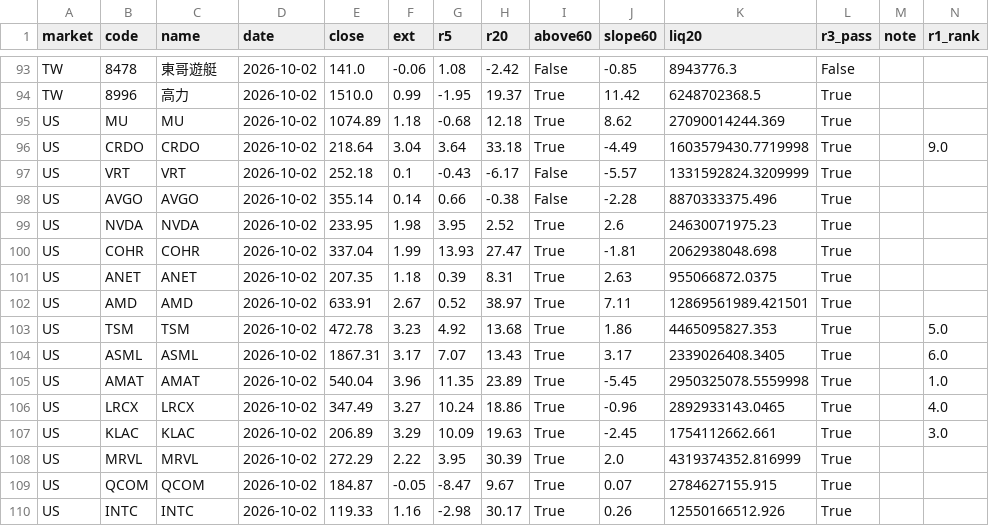
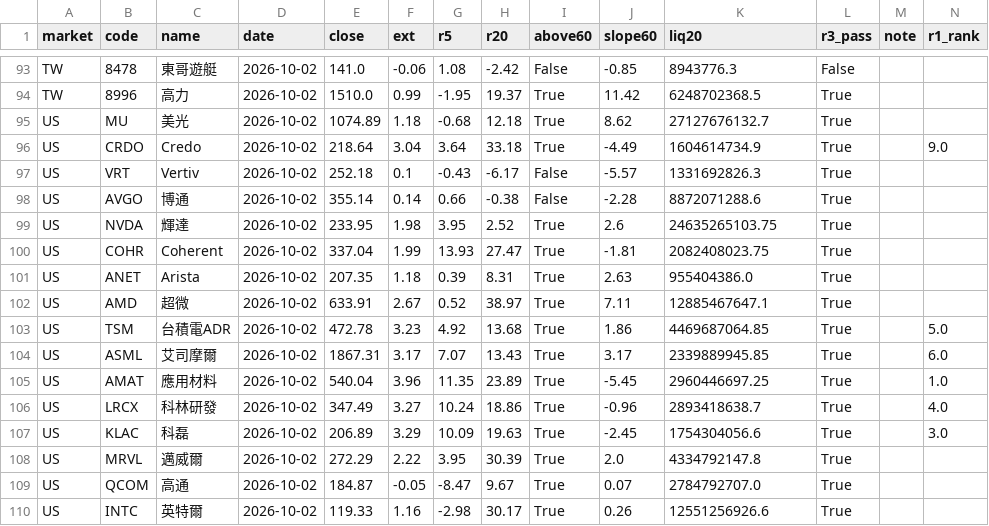
Before and after one commit to shihpc/taiwan-backtest, a CSV file: output/aisc/daily/2026-10-02.csv, drawn as a sheet; only a part is shown, gaps mark what is left out; the diff covers the shown part only.

Commit message:
aisc daily table 2026-10-05 (hetzner)

```diff
--- a/output/aisc/daily/2026-10-02.csv
+++ b/output/aisc/daily/2026-10-02.csv
@@ -94,17 +94,17 @@ TW,8478,東哥遊艇,2026-10-02,141.0,-0.06,1.08,-2.42,False,-0.85,8943776.3,Fal
 TW,8996,高力,2026-10-02,1510.0,0.99,-1.95,19.37,True,11.42,6248702368.5,True,,
-US,MU,MU,2026-10-02,1074.89,1.18,-0.68,12.18,True,8.62,27090014244.369,True,,
-US,CRDO,CRDO,2026-10-02,218.64,3.04,3.64,33.18,True,-4.49,1603579430.7719998,True,,9.0
-US,VRT,VRT,2026-10-02,252.18,0.1,-0.43,-6.17,False,-5.57,1331592824.3209999,True,,
-US,AVGO,AVGO,2026-10-02,355.14,0.14,0.66,-0.38,False,-2.28,8870333375.496,True,,
-US,NVDA,NVDA,2026-10-02,233.95,1.98,3.95,2.52,True,2.6,24630071975.23,True,,
-US,COHR,COHR,2026-10-02,337.04,1.99,13.93,27.47,True,-1.81,2062938048.698,True,,
-US,ANET,ANET,2026-10-02,207.35,1.18,0.39,8.31,True,2.63,955066872.0375,True,,
-US,AMD,AMD,2026-10-02,633.91,2.67,0.52,38.97,True,7.11,12869561989.421501,True,,
-US,TSM,TSM,2026-10-02,472.78,3.23,4.92,13.68,True,1.86,4465095827.353,True,,5.0
-US,ASML,ASML,2026-10-02,1867.31,3.17,7.07,13.43,True,3.17,2339026408.3405,True,,6.0
-US,AMAT,AMAT,2026-10-02,540.04,3.96,11.35,23.89,True,-5.45,2950325078.5559998,True,,1.0
-US,LRCX,LRCX,2026-10-02,347.49,3.27,10.24,18.86,True,-0.96,2892933143.0465,True,,4.0
-US,KLAC,KLAC,2026-10-02,206.89,3.29,10.09,19.63,True,-2.45,1754112662.661,True,,3.0
-US,MRVL,MRVL,2026-10-02,272.29,2.22,3.95,30.39,True,2.0,4319374352.816999,True,,
-US,QCOM,QCOM,2026-10-02,184.87,-0.05,-8.47,9.67,True,0.07,2784627155.915,True,,
-US,INTC,INTC,2026-10-02,119.33,1.16,-2.98,30.17,True,0.26,12550166512.926,True,,
+US,MU,美光,2026-10-02,1074.89,1.18,-0.68,12.18,True,8.62,27127676132.7,True,,
+US,CRDO,Credo,2026-10-02,218.64,3.04,3.64,33.18,True,-4.49,1604614734.9,True,,9.0
+US,VRT,Vertiv,2026-10-02,252.18,0.1,-0.43,-6.17,False,-5.57,1331692826.3,True,,
+US,AVGO,博通,2026-10-02,355.14,0.14,0.66,-0.38,False,-2.28,8872071288.6,True,,
+US,NVDA,輝達,2026-10-02,233.95,1.98,3.95,2.52,True,2.6,24635265103.75,True,,
+US,COHR,Coherent,2026-10-02,337.04,1.99,13.93,27.47,True,-1.81,2082408023.75,True,,
+US,ANET,Arista,2026-10-02,207.35,1.18,0.39,8.31,True,2.63,955404386.0,True,,
+US,AMD,超微,2026-10-02,633.91,2.67,0.52,38.97,True,7.11,12885467647.1,True,,
+US,TSM,台積電ADR,2026-10-02,472.78,3.23,4.92,13.68,True,1.86,4469687064.85,True,,5.0
+US,ASML,艾司摩爾,2026-10-02,1867.31,3.17,7.07,13.43,True,3.17,2339889945.85,True,,6.0
+US,AMAT,應用材料,2026-10-02,540.04,3.96,11.35,23.89,True,-5.45,2960446697.25,True,,1.0
+US,LRCX,科林研發,2026-10-02,347.49,3.27,10.24,18.86,True,-0.96,2893418638.7,True,,4.0
+US,KLAC,科磊,2026-10-02,206.89,3.29,10.09,19.63,True,-2.45,1754304056.6,True,,3.0
+US,MRVL,邁威爾,2026-10-02,272.29,2.22,3.95,30.39,True,2.0,4334792147.8,True,,
+US,QCOM,高通,2026-10-02,184.87,-0.05,-8.47,9.67,True,0.07,2784792707.0,True,,
+US,INTC,英特爾,2026-10-02,119.33,1.16,-2.98,30.17,True,0.26,12551256926.6,True,,
```
Also changed, not shown: 16 edited cells elsewhere in this file, 1 other file.
